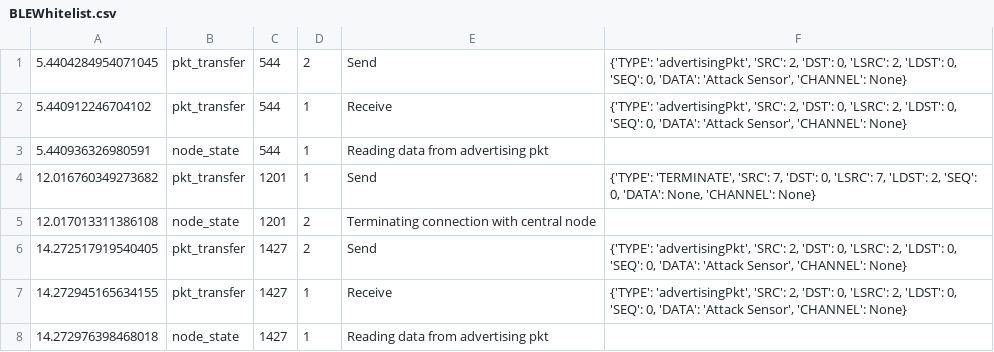
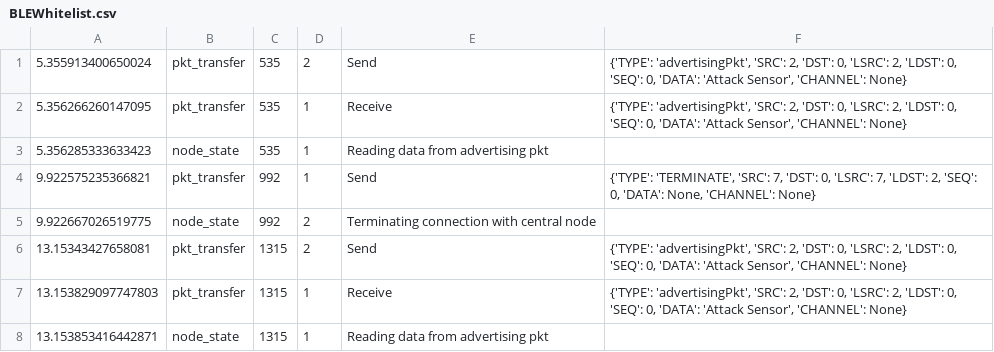
Before and after one commit to robertcob/BLE-link-application-layer-simulator, a CSV file: simulations/BLEWhitelist.csv, drawn as a sheet.

```diff
--- a/simulations/BLEWhitelist.csv
+++ b/simulations/BLEWhitelist.csv
@@ -1,8 +1,8 @@
-5.4404284954071045,pkt_transfer,544,2,Send,"{'TYPE': 'advertisingPkt', 'SRC': 2, 'DST': 0, 'LSRC': 2, 'LDST': 0, 'SEQ': 0, 'DATA': 'Attack Sensor', 'CHANNEL': None}"
-5.440912246704102,pkt_transfer,544,1,Receive,"{'TYPE': 'advertisingPkt', 'SRC': 2, 'DST': 0, 'LSRC': 2, 'LDST': 0, 'SEQ': 0, 'DATA': 'Attack Sensor', 'CHANNEL': None}"
-5.440936326980591,node_state,544,1,Reading data from advertising pkt
-12.016760349273682,pkt_transfer,1201,1,Send,"{'TYPE': 'TERMINATE', 'SRC': 7, 'DST': 0, 'LSRC': 7, 'LDST': 2, 'SEQ': 0, 'DATA': None, 'CHANNEL': None}"
-12.017013311386108,node_state,1201,2,Terminating connection with central node
-14.272517919540405,pkt_transfer,1427,2,Send,"{'TYPE': 'advertisingPkt', 'SRC': 2, 'DST': 0, 'LSRC': 2, 'LDST': 0, 'SEQ': 0, 'DATA': 'Attack Sensor', 'CHANNEL': None}"
-14.272945165634155,pkt_transfer,1427,1,Receive,"{'TYPE': 'advertisingPkt', 'SRC': 2, 'DST': 0, 'LSRC': 2, 'LDST': 0, 'SEQ': 0, 'DATA': 'Attack Sensor', 'CHANNEL': None}"
-14.272976398468018,node_state,1427,1,Reading data from advertising pkt
+5.355913400650024,pkt_transfer,535,2,Send,"{'TYPE': 'advertisingPkt', 'SRC': 2, 'DST': 0, 'LSRC': 2, 'LDST': 0, 'SEQ': 0, 'DATA': 'Attack Sensor', 'CHANNEL': None}"
+5.356266260147095,pkt_transfer,535,1,Receive,"{'TYPE': 'advertisingPkt', 'SRC': 2, 'DST': 0, 'LSRC': 2, 'LDST': 0, 'SEQ': 0, 'DATA': 'Attack Sensor', 'CHANNEL': None}"
+5.356285333633423,node_state,535,1,Reading data from advertising pkt
+9.922575235366821,pkt_transfer,992,1,Send,"{'TYPE': 'TERMINATE', 'SRC': 7, 'DST': 0, 'LSRC': 7, 'LDST': 2, 'SEQ': 0, 'DATA': None, 'CHANNEL': None}"
+9.922667026519775,node_state,992,2,Terminating connection with central node
+13.15343427658081,pkt_transfer,1315,2,Send,"{'TYPE': 'advertisingPkt', 'SRC': 2, 'DST': 0, 'LSRC': 2, 'LDST': 0, 'SEQ': 0, 'DATA': 'Attack Sensor', 'CHANNEL': None}"
+13.153829097747803,pkt_transfer,1315,1,Receive,"{'TYPE': 'advertisingPkt', 'SRC': 2, 'DST': 0, 'LSRC': 2, 'LDST': 0, 'SEQ': 0, 'DATA': 'Attack Sensor', 'CHANNEL': None}"
+13.153853416442871,node_state,1315,1,Reading data from advertising pkt
```
Also changed, not shown: simulations/fullBLE5.csv, 7 other files.
